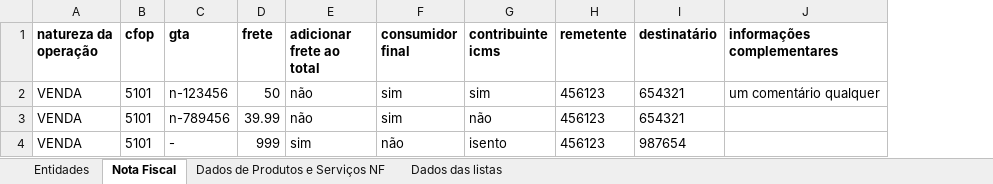
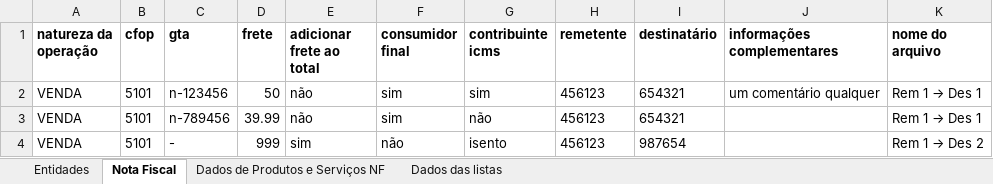
Before and after one commit to cayo-rodrigues/nff, an Excel workbook: db.example.xlsx, sheet Nota Fiscal, drawn as a sheet; values as stored, in another font and other column widths than the file's, no borders; the diff names each change by its address in the sheet, - before the commit and + after, or states it on an @@ line.

Commit message:
feat: update db.example

```diff
--- a/db.example.xlsx (sheet Nota Fiscal)
+++ b/db.example.xlsx (sheet Nota Fiscal)
+column K (nome do arquivo), rows 2-4: Rem 1 → Des 1 | Rem 1 → Des 1 | Rem 1 → Des 2
```
Also changed, not shown: 1 other file.
